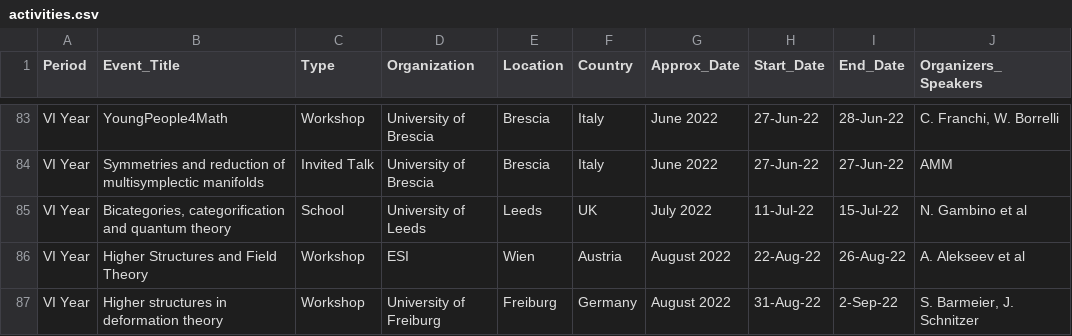
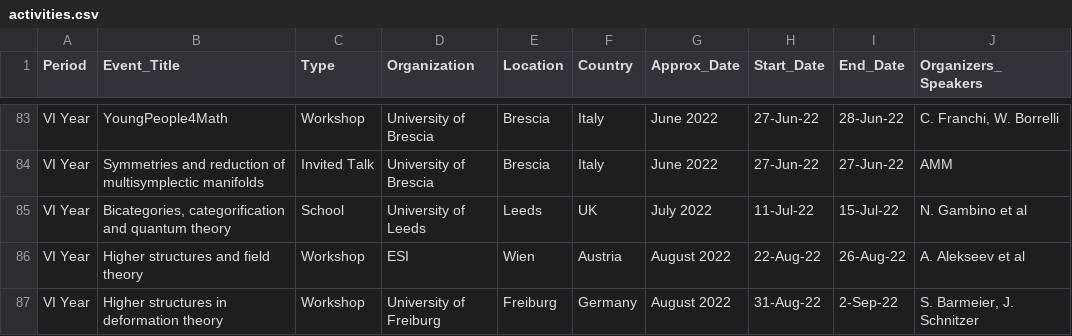
Before and after one commit to MasterToninus/MasterToninus.github.io, a CSV file: data/activities.csv, drawn as a sheet; only a part is shown, gaps mark what is left out; the diff names each change by its address in the sheet, - before the commit and + after, or states it on an @@ line.

```diff
--- a/data/activities.csv
+++ b/data/activities.csv
-B86 (Event_Title): Higher Structures and Field Theory
+B86 (Event_Title): Higher structures and field theory
```
Also changed, not shown: 1 other file.
